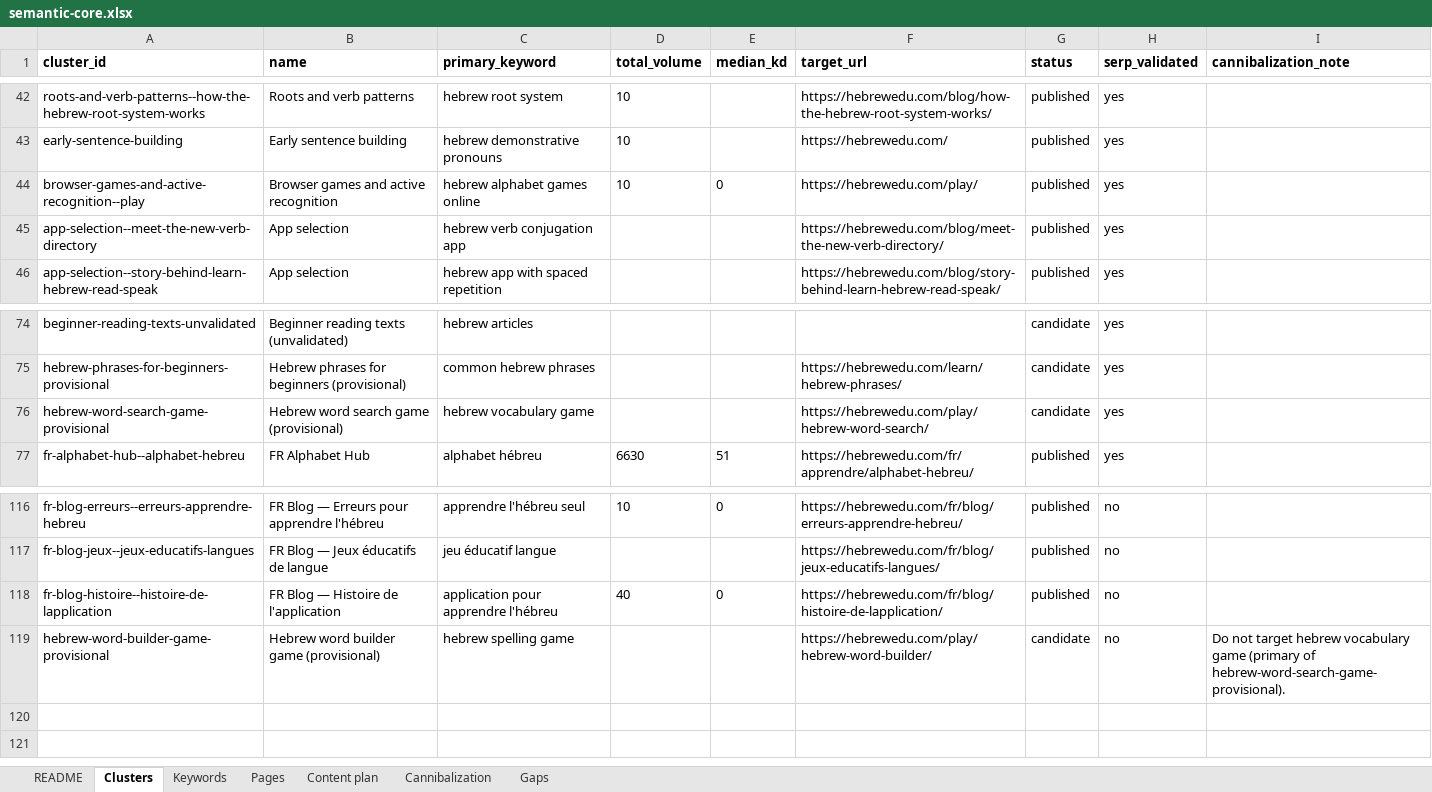
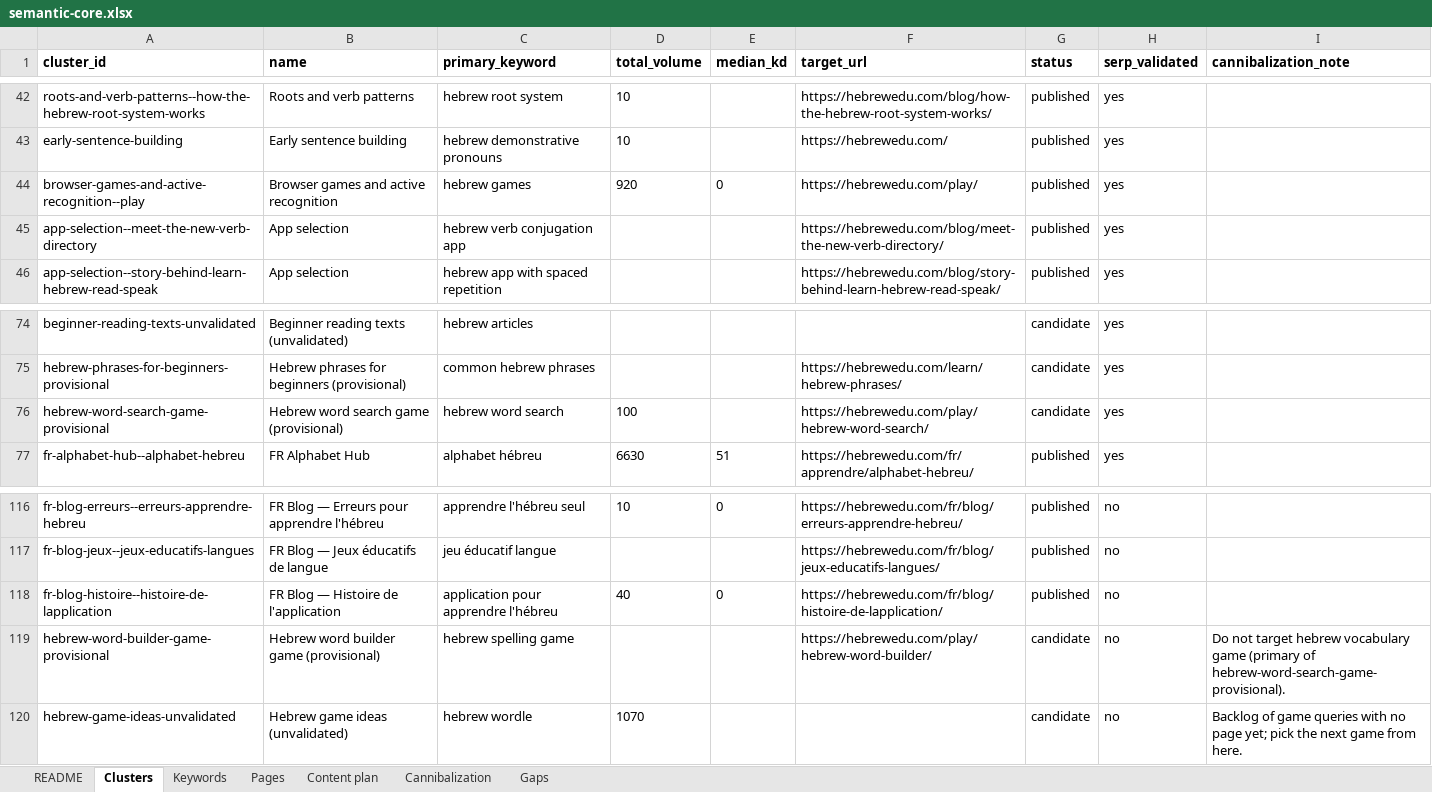
Before and after one commit to vicso-name/hebrewedu-site, an Excel workbook: docs/seo/semantic-core.xlsx, sheet Clusters, drawn as a sheet; only a part is shown, gaps mark what is left out; values as stored, in another font and other column widths than the file's, no borders; the diff names each change by its address in the sheet, - before the commit and + after, or states it on an @@ line.

```diff
--- a/docs/seo/semantic-core.xlsx (sheet Clusters)
+++ b/docs/seo/semantic-core.xlsx (sheet Clusters)
-C44 (primary_keyword): hebrew alphabet games online
+C44 (primary_keyword): hebrew games
-D44 (total_volume): 10
+D44 (total_volume): 920
-C76 (primary_keyword): hebrew vocabulary game
+C76 (primary_keyword): hebrew word search
-D76 (total_volume): (empty)
+D76 (total_volume): 100
+row 120: hebrew-game-ideas-unvalidated | Hebrew game ideas (unvalidated) | hebrew wordle | 1070 |  |  | candidate | no | Backlog of game queries with no page yet; pick the next game from here.
```
Also changed, not shown: sheet Keywords, sheet Content plan, sheet Gaps, sheet Pages, sheet Cannibalization, 8 other files.
